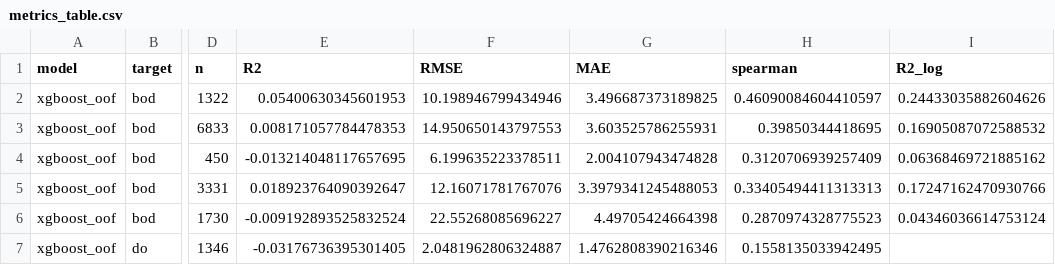
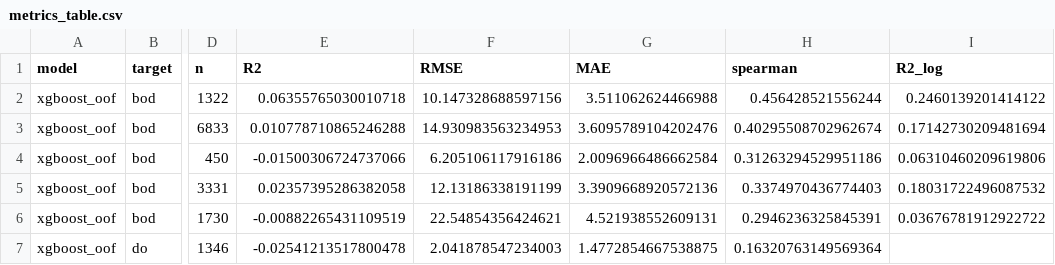
Before and after one commit to DisturbedSage5840C/flowstate, a CSV file: reports/real/metrics_table.csv, drawn as a sheet; only a part is shown, gaps mark what is left out; the diff covers the shown part only; the diff names each change by its address in the sheet, - before the commit and + after, or states it on an @@ line.

Commit message:
Update spatial models and real data pipeline

```diff
--- a/reports/real/metrics_table.csv
+++ b/reports/real/metrics_table.csv
-E2 (R2): 0.05400630345601953
+E2 (R2): 0.06355765030010718
-F2 (RMSE): 10.198946799434946
+F2 (RMSE): 10.147328688597156
-G2 (MAE): 3.496687373189825
+G2 (MAE): 3.511062624466988
-H2 (spearman): 0.46090084604410597
+H2 (spearman): 0.456428521556244
-I2 (R2_log): 0.24433035882604626
+I2 (R2_log): 0.2460139201414122
-E3 (R2): 0.008171057784478353
+E3 (R2): 0.010778710865246288
-F3 (RMSE): 14.950650143797553
+F3 (RMSE): 14.930983563234953
-G3 (MAE): 3.603525786255931
+G3 (MAE): 3.6095789104202476
-H3 (spearman): 0.39850344418695
+H3 (spearman): 0.40295508702962674
-I3 (R2_log): 0.16905087072588532
+I3 (R2_log): 0.17142730209481694
-E4 (R2): -0.013214048117657695
+E4 (R2): -0.01500306724737066
-F4 (RMSE): 6.199635223378511
+F4 (RMSE): 6.205106117916186
-G4 (MAE): 2.004107943474828
+G4 (MAE): 2.0096966486662584
-H4 (spearman): 0.3120706939257409
+H4 (spearman): 0.31263294529951186
-I4 (R2_log): 0.06368469721885162
+I4 (R2_log): 0.06310460209619806
-E5 (R2): 0.018923764090392647
+E5 (R2): 0.02357395286382058
-F5 (RMSE): 12.16071781767076
+F5 (RMSE): 12.13186338191199
-G5 (MAE): 3.3979341245488053
+G5 (MAE): 3.3909668920572136
-H5 (spearman): 0.33405494411313313
+H5 (spearman): 0.3374970436774403
-I5 (R2_log): 0.17247162470930766
+I5 (R2_log): 0.18031722496087532
-E6 (R2): -0.009192893525832524
+E6 (R2): -0.00882265431109519
-F6 (RMSE): 22.55268085696227
+F6 (RMSE): 22.54854356424621
-G6 (MAE): 4.49705424664398
+G6 (MAE): 4.521938552609131
-H6 (spearman): 0.2870974328775523
+H6 (spearman): 0.2946236325845391
-I6 (R2_log): 0.04346036614753124
+I6 (R2_log): 0.03676781912922722
-E7 (R2): -0.03176736395301405
+E7 (R2): -0.02541213517800478
-F7 (RMSE): 2.0481962806324887
+F7 (RMSE): 2.041878547234003
-G7 (MAE): 1.4762808390216346
+G7 (MAE): 1.4772854667538875
-H7 (spearman): 0.1558135033942495
+H7 (spearman): 0.16320763149569364
```
Also changed, not shown: 41 edited cells elsewhere in this file, reports/real/metrics_table_spatial_knn.csv, 33 other files.
